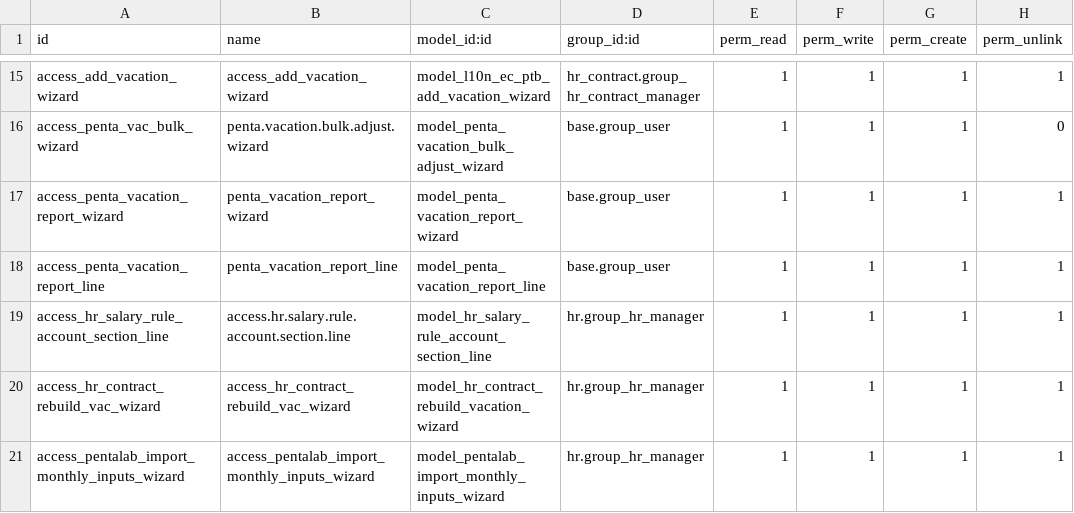
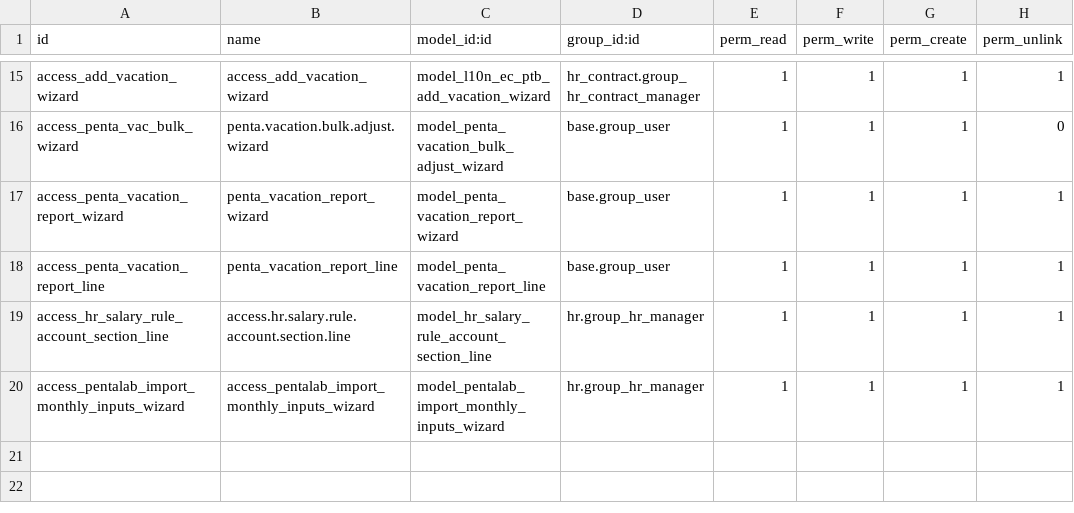
Before and after one commit to odoo-penta/penta-l10n-ecuador, a CSV file: l10n_ec_rrhh_penta/security/ir.model.access.csv, drawn as a sheet; only a part is shown, gaps mark what is left out; the diff names each change by its address in the sheet, - before the commit and + after, or states it on an @@ line.

```diff
--- a/l10n_ec_rrhh_penta/security/ir.model.access.csv
+++ b/l10n_ec_rrhh_penta/security/ir.model.access.csv
-row 20: access_hr_contract_rebuild_vac_wizard | access_hr_contract_rebuild_vac_wizard | model_hr_contract_rebuild_vacation_wizard | hr.group_hr_manager | 1 | 1 | 1 | 1
```
Also changed, not shown: 6 other files.
